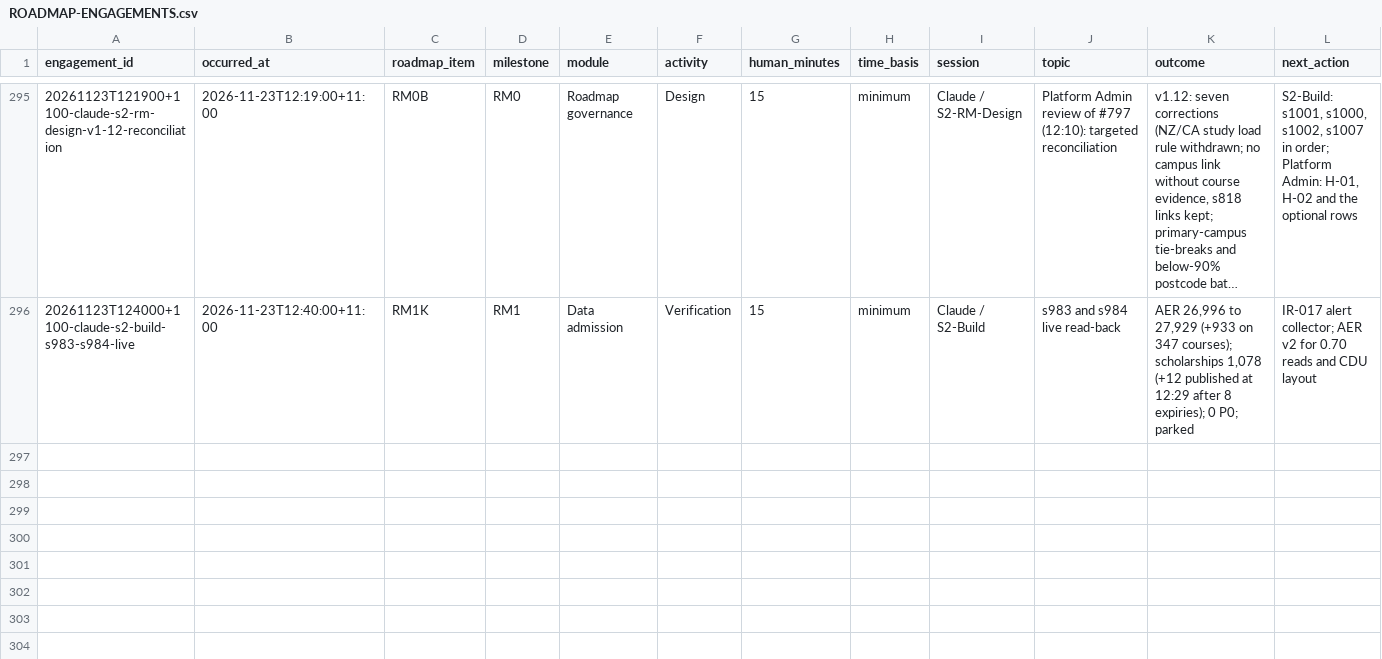
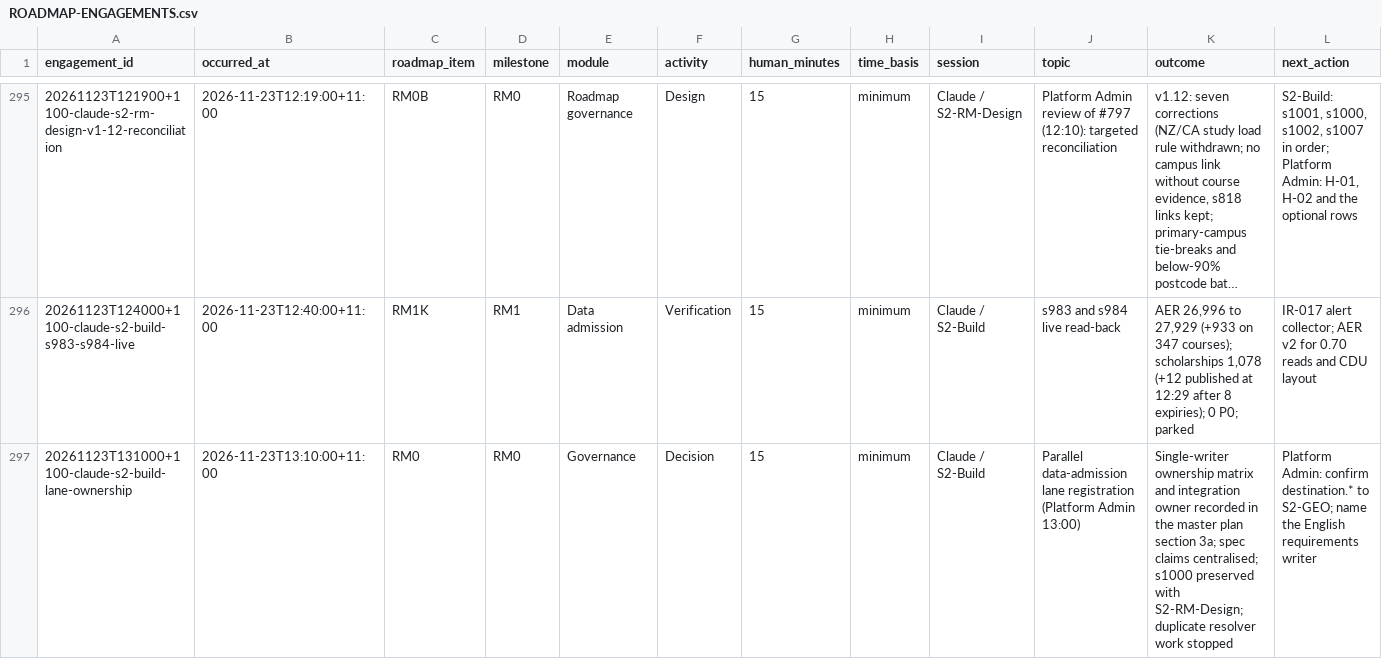
Before and after one commit to msinghbs-ai/coursefinder-admin, a CSV file: docs/Roadmap/2026-01/ROADMAP-ENGAGEMENTS.csv, drawn as a sheet; only a part is shown, gaps mark what is left out; long unchanged cells end in …; rows hold the shown columns only; the diff names each change by its address in the sheet, - before the commit and + after, or states it on an @@ line.

```diff
--- a/docs/Roadmap/2026-01/ROADMAP-ENGAGEMENTS.csv
+++ b/docs/Roadmap/2026-01/ROADMAP-ENGAGEMENTS.csv
+row 297: 20261123T131000+1100-claude-s2-build-lane-ownership | 2026-11-23T13:10:00+11:00 | RM0 | RM0 | Governance | Decision | 15 | minimum | Claude / S2-Build | Parallel data-admission lane registration (Platform Admin 13:00) | Single-writer ownership matrix and integration owner recorded in the master plan section 3a; spec claims centralised; s1000 preserved with S2-RM-Design; duplicate resolver work stopped | Platform Admin: confirm destination.* to S2-GEO; name the English requirements writer
```
Also changed, not shown: 7 other files.
